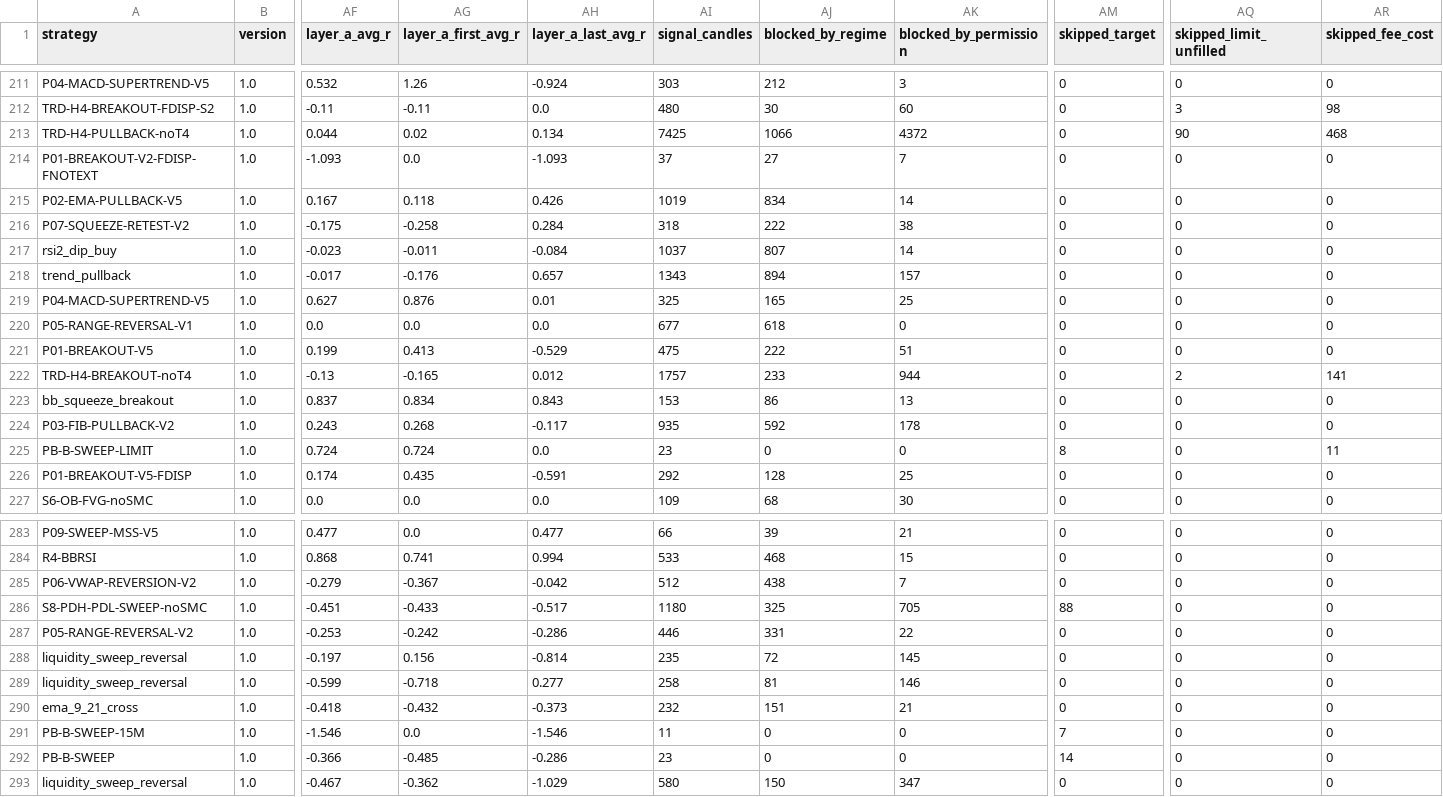
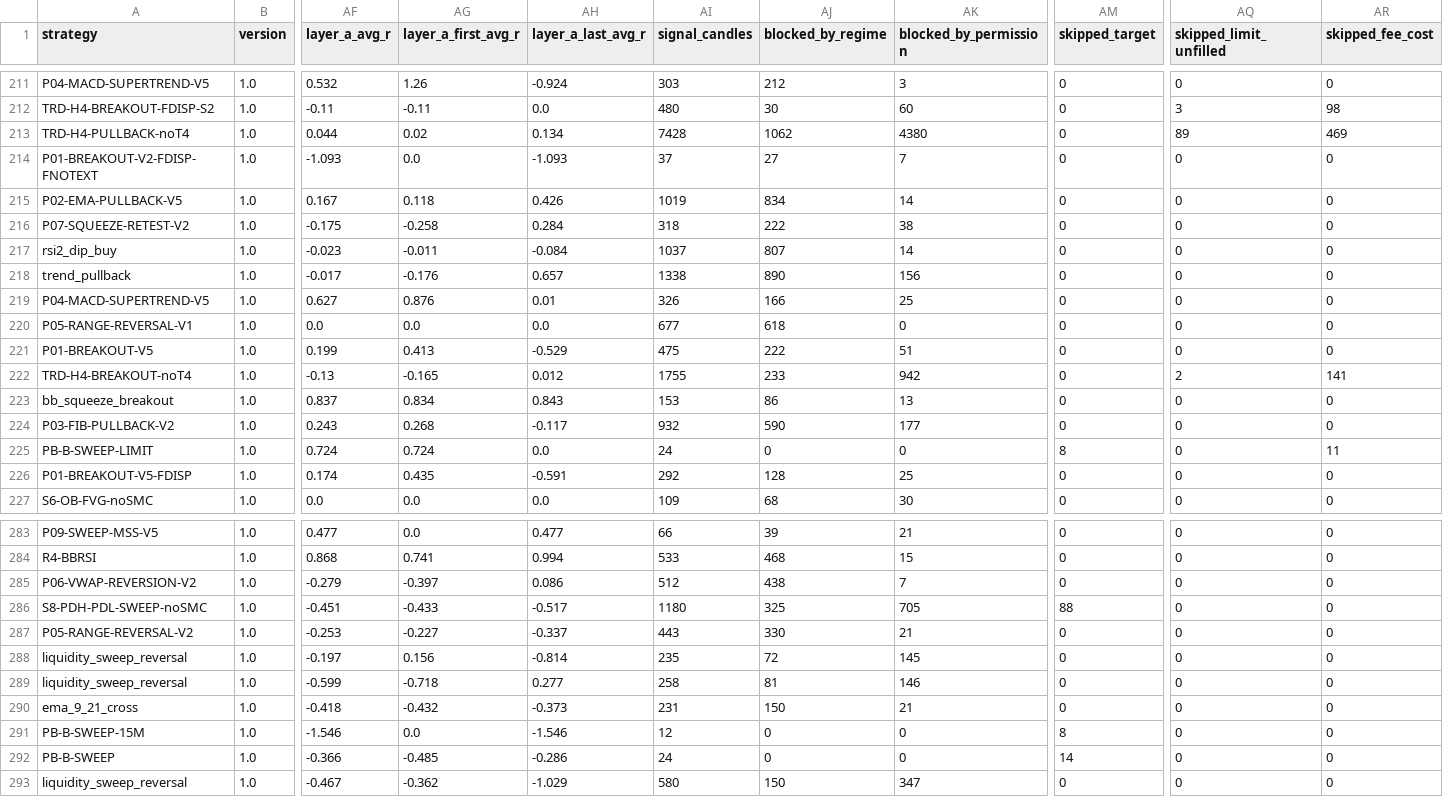
Before and after one commit to mayastraglobal-ui/crypto-signal-agent, a CSV file: reports/strategy_scoreboard.csv, drawn as a sheet; only a part is shown, gaps mark what is left out; the diff covers the shown part only; the diff names each change by its address in the sheet, - before the commit and + after, or states it on an @@ line.

```diff
--- a/reports/strategy_scoreboard.csv
+++ b/reports/strategy_scoreboard.csv
-AI213 (signal_candles): 7425
+AI213 (signal_candles): 7428
-AJ213 (blocked_by_regime): 1066
+AJ213 (blocked_by_regime): 1062
-AK213 (blocked_by_permission): 4372
+AK213 (blocked_by_permission): 4380
-AQ213 (skipped_limit_unfilled): 90
+AQ213 (skipped_limit_unfilled): 89
-AR213 (skipped_fee_cost): 468
+AR213 (skipped_fee_cost): 469
-AI218 (signal_candles): 1343
+AI218 (signal_candles): 1338
-AJ218 (blocked_by_regime): 894
+AJ218 (blocked_by_regime): 890
-AK218 (blocked_by_permission): 157
+AK218 (blocked_by_permission): 156
-AI219 (signal_candles): 325
+AI219 (signal_candles): 326
-AJ219 (blocked_by_regime): 165
+AJ219 (blocked_by_regime): 166
-AI222 (signal_candles): 1757
+AI222 (signal_candles): 1755
-AK222 (blocked_by_permission): 944
+AK222 (blocked_by_permission): 942
-AI224 (signal_candles): 935
+AI224 (signal_candles): 932
-AJ224 (blocked_by_regime): 592
+AJ224 (blocked_by_regime): 590
-AK224 (blocked_by_permission): 178
+AK224 (blocked_by_permission): 177
-AI225 (signal_candles): 23
+AI225 (signal_candles): 24
-AG285 (layer_a_first_avg_r): -0.367
+AG285 (layer_a_first_avg_r): -0.397
-AH285 (layer_a_last_avg_r): -0.042
+AH285 (layer_a_last_avg_r): 0.086
-AG287 (layer_a_first_avg_r): -0.242
+AG287 (layer_a_first_avg_r): -0.227
-AH287 (layer_a_last_avg_r): -0.286
+AH287 (layer_a_last_avg_r): -0.337
-AI287 (signal_candles): 446
+AI287 (signal_candles): 443
-AJ287 (blocked_by_regime): 331
+AJ287 (blocked_by_regime): 330
-AK287 (blocked_by_permission): 22
+AK287 (blocked_by_permission): 21
-AI290 (signal_candles): 232
+AI290 (signal_candles): 231
-AJ290 (blocked_by_regime): 151
+AJ290 (blocked_by_regime): 150
-AI291 (signal_candles): 11
+AI291 (signal_candles): 12
-AM291 (skipped_target): 7
+AM291 (skipped_target): 8
-AI292 (signal_candles): 23
+AI292 (signal_candles): 24
```
Also changed, not shown: 93 edited cells elsewhere in this file, 20 other files.
